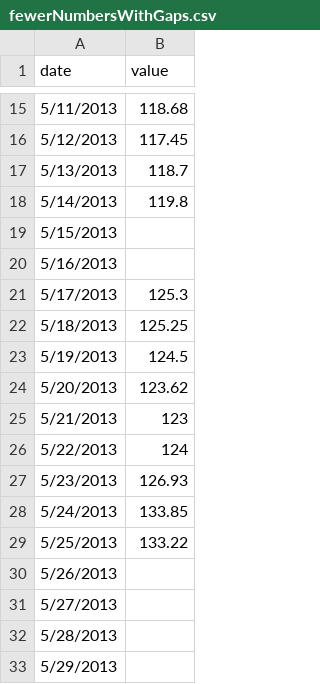
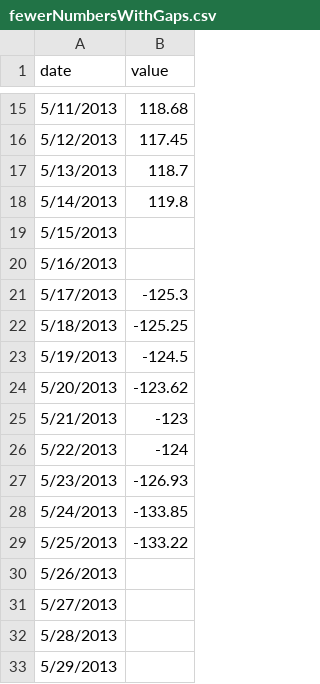
Before and after one commit to dimitriiBirsan/RandomNumbersYear1970-2031, a CSV file: fewerNumbersWithGaps.csv, drawn as a sheet; only a part is shown, gaps mark what is left out.

Commit message:
adding negative values

```diff
--- a/fewerNumbersWithGaps.csv
+++ b/fewerNumbersWithGaps.csv
@@ -20,11 +20,11 @@ date,value
 5/16/2013,
-5/17/2013,125.3
-5/18/2013,125.25
-5/19/2013,124.5
-5/20/2013,123.62
-5/21/2013,123
-5/22/2013,124
-5/23/2013,126.93
-5/24/2013,133.85
-5/25/2013,133.22
+5/17/2013,-125.3
+5/18/2013,-125.25
+5/19/2013,-124.5
+5/20/2013,-123.62
+5/21/2013,-123
+5/22/2013,-124
+5/23/2013,-126.93
+5/24/2013,-133.85
+5/25/2013,-133.22
 5/26/2013,
```
